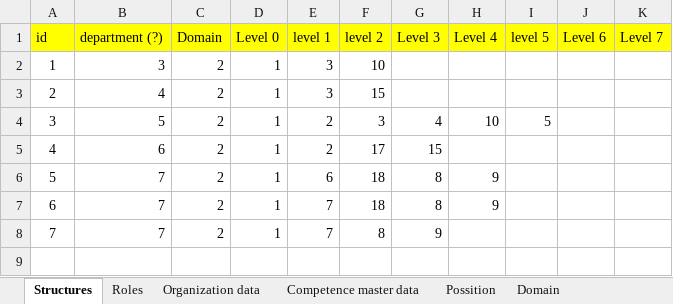
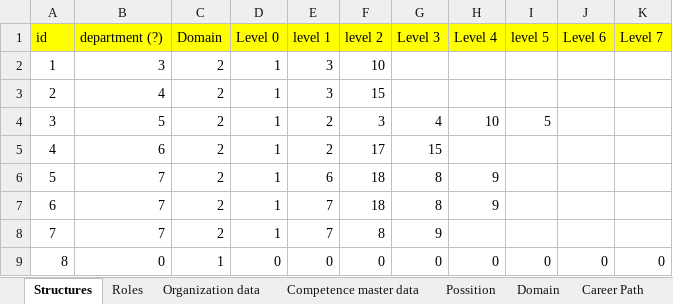
Before and after one commit to hoangnd689x/RoleNxtAdmin, an Excel workbook: data_structure.xlsx, sheet Structures, drawn as a sheet; values as stored, in another font and other column widths than the file's, no borders; the diff names each change by its address in the sheet, - before the commit and + after, or states it on an @@ line.

```diff
--- a/data_structure.xlsx (sheet Structures)
+++ b/data_structure.xlsx (sheet Structures)
+sheet tab: Career Path
+row 9: 8 | 0 | 1 | 0 | 0 | 0 | 0 | 0 | 0 | 0 | 0
```
Also changed, not shown: sheet Roles, sheet Possition, sheet Competence master data, 26 other files.
